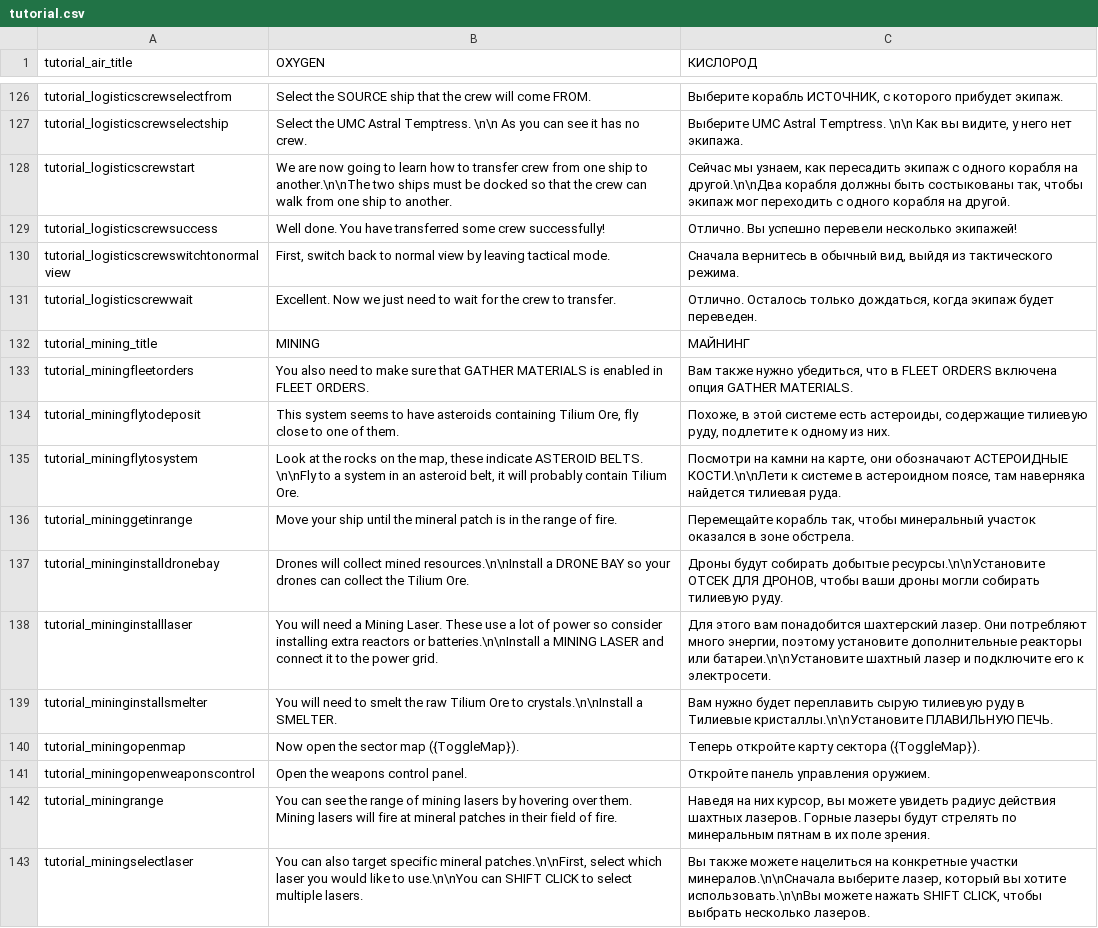
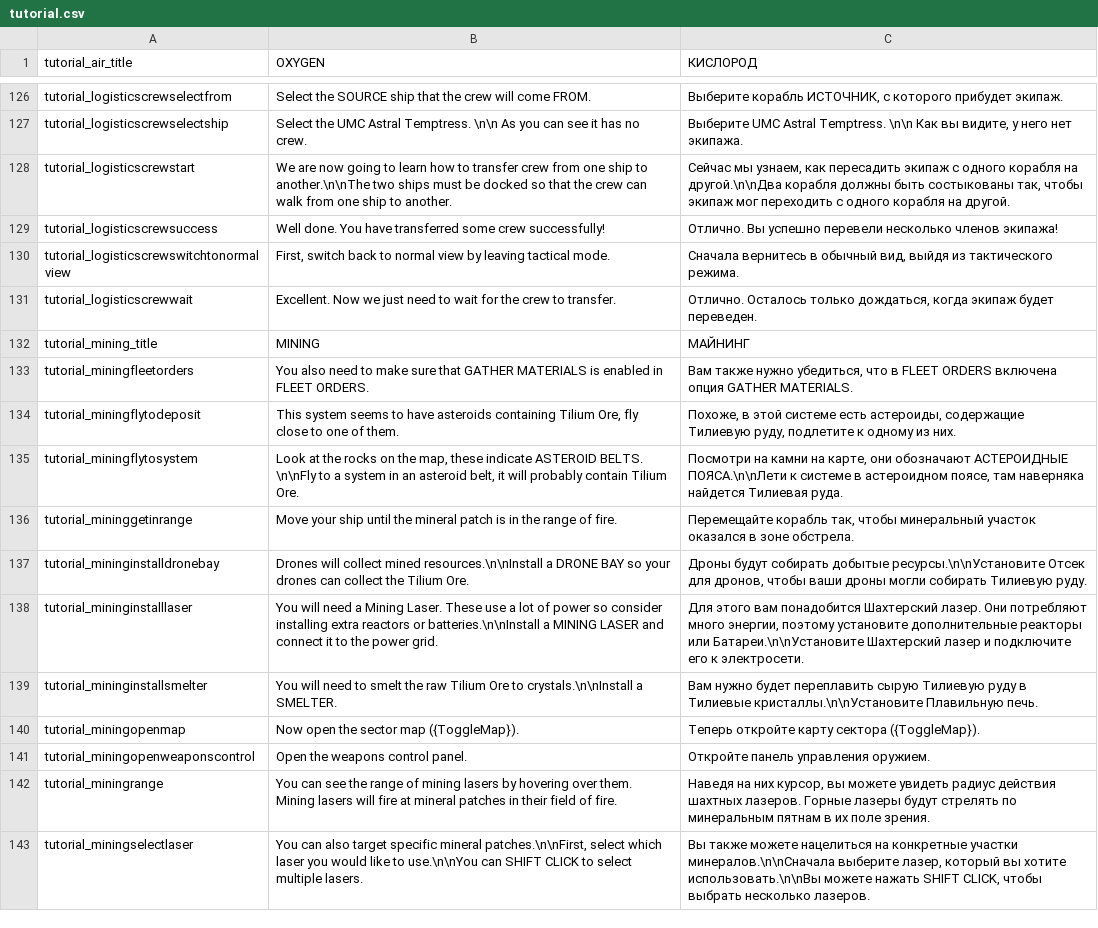
Before and after one commit to skoniks/last-starship-split, a CSV file: language/tutorial.csv, drawn as a sheet; only a part is shown, gaps mark what is left out; the diff covers the shown part only.

```diff
--- a/language/tutorial.csv
+++ b/language/tutorial.csv
@@ -128,3 +128,3 @@ tutorial_logisticscrewselectship | Select the UMC Astral Temptress. \n\n As you
 tutorial_logisticscrewstart | We are now going to learn how to transfer crew from one ship to another.\n\nThe two ships must be docked so that the crew can walk from one ship to another. | Сейчас мы узнаем, как пересадить экипаж с одного корабля на другой.\n\nДва корабля должны быть состыкованы так, чтобы экипаж мог переходить с одного корабля на другой.
-tutorial_logisticscrewsuccess | Well done. You have transferred some crew successfully! | Отлично. Вы успешно перевели несколько экипажей!
+tutorial_logisticscrewsuccess | Well done. You have transferred some crew successfully! | Отлично. Вы успешно перевели несколько членов экипажа!
 tutorial_logisticscrewswitchtonormalview | First, switch back to normal view by leaving tactical mode. | Сначала вернитесь в обычный вид, выйдя из тактического режима.
@@ -133,8 +133,8 @@ tutorial_mining_title | MINING | МАЙНИНГ
 tutorial_miningfleetorders | You also need to make sure that GATHER MATERIALS is enabled in FLEET ORDERS. | Вам также нужно убедиться, что в FLEET ORDERS включена опция GATHER MATERIALS.
-tutorial_miningflytodeposit | This system seems to have asteroids containing Tilium Ore, fly close to one of them. | Похоже, в этой системе есть астероиды, содержащие тилиевую руду, подлетите к одному из них.
-tutorial_miningflytosystem | Look at the rocks on the map, these indicate ASTEROID BELTS. \n\nFly to a system in an asteroid belt, it will probably contain Tilium Ore. | Посмотри на камни на карте, они обозначают АСТЕРОИДНЫЕ КОСТИ.\n\nЛети к системе в астероидном поясе, там наверняка найдется тилиевая руда.
+tutorial_miningflytodeposit | This system seems to have asteroids containing Tilium Ore, fly close to one of them. | Похоже, в этой системе есть астероиды, содержащие Тилиевую руду, подлетите к одному из них.
+tutorial_miningflytosystem | Look at the rocks on the map, these indicate ASTEROID BELTS. \n\nFly to a system in an asteroid belt, it will probably contain Tilium Ore. | Посмотри на камни на карте, они обозначают АСТЕРОИДНЫЕ ПОЯСА.\n\nЛети к системе в астероидном поясе, там наверняка найдется Тилиевая руда.
 tutorial_mininggetinrange | Move your ship until the mineral patch is in the range of fire. | Перемещайте корабль так, чтобы минеральный участок оказался в зоне обстрела.
-tutorial_mininginstalldronebay | Drones will collect mined resources.\n\nInstall a DRONE BAY so your drones can collect the Tilium Ore. | Дроны будут собирать добытые ресурсы.\n\nУстановите ОТСЕК ДЛЯ ДРОНОВ, чтобы ваши дроны могли собирать тилиевую руду.
-tutorial_mininginstalllaser | You will need a Mining Laser. These use a lot of power so consider installing extra reactors or batteries.\n\nInstall a MINING LASER and connect it to the power grid. | Для этого вам понадобится шахтерский лазер. Они потребляют много энергии, поэтому установите дополнительные реакторы или батареи.\n\nУстановите шахтный лазер и подключите его к электросети.
-tutorial_mininginstallsmelter | You will need to smelt the raw Tilium Ore to crystals.\n\nInstall a SMELTER. | Вам нужно будет переплавить сырую тилиевую руду в Тилиевые кристаллы.\n\nУстановите ПЛАВИЛЬНУЮ ПЕЧЬ.
+tutorial_mininginstalldronebay | Drones will collect mined resources.\n\nInstall a DRONE BAY so your drones can collect the Tilium Ore. | Дроны будут собирать добытые ресурсы.\n\nУстановите Отсек для дронов, чтобы ваши дроны могли собирать Тилиевую руду.
+tutorial_mininginstalllaser | You will need a Mining Laser. These use a lot of power so consider installing extra reactors or batteries.\n\nInstall a MINING LASER and connect it to the power grid. | Для этого вам понадобится Шахтерский лазер. Они потребляют много энергии, поэтому установите дополнительные реакторы или Батареи.\n\nУстановите Шахтерский лазер и подключите его к электросети.
+tutorial_mininginstallsmelter | You will need to smelt the raw Tilium Ore to crystals.\n\nInstall a SMELTER. | Вам нужно будет переплавить сырую Тилиевую руду в Тилиевые кристаллы.\n\nУстановите Плавильную печь.
 tutorial_miningopenmap | Now open the sector map ({ToggleMap}). | Теперь откройте карту сектора ({ToggleMap}).
```
Also changed, not shown: 76 edited cells elsewhere in this file, language/wolf.csv, 1 other file.
